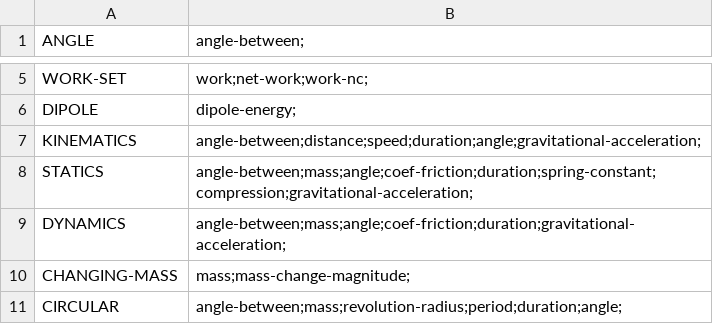
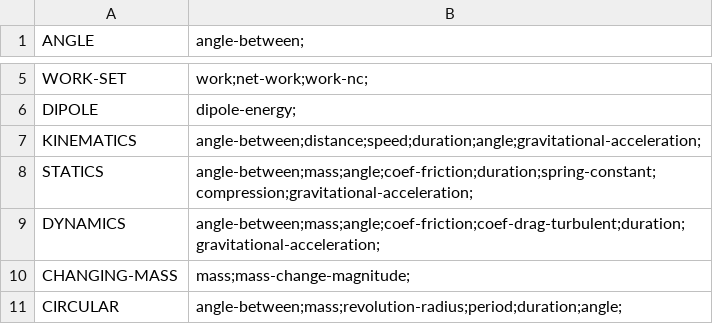
Before and after one commit to bvds/andes, a TSV file: KB/features.tsv, drawn as a sheet; only a part is shown, gaps mark what is left out.

```diff
--- a/KB/features.tsv
+++ b/KB/features.tsv
@@ -8,3 +8,3 @@ KINEMATICS	angle-between;distance;speed;duration;angle;gravitational-acceleratio
 STATICS	angle-between;mass;angle;coef-friction;duration;spring-constant;compression;gravitational-acceleration;
-DYNAMICS	angle-between;mass;angle;coef-friction;duration;gravitational-acceleration;
+DYNAMICS	angle-between;mass;angle;coef-friction;coef-drag-turbulent;duration;gravitational-acceleration;
 CHANGING-MASS	mass;mass-change-magnitude;
```
Also changed, not shown: KB/principles.tsv, KB/scalars.tsv.
